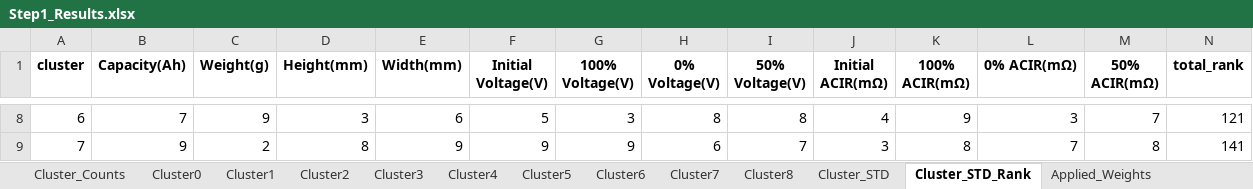
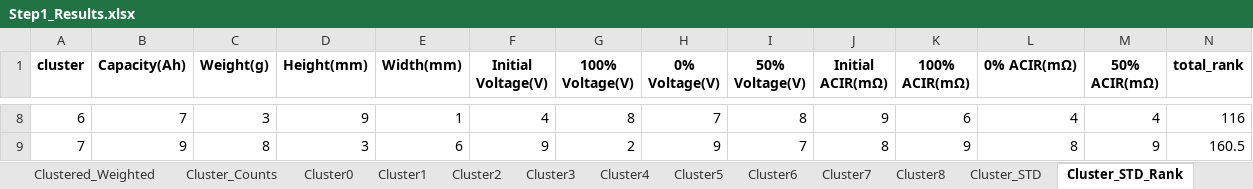
Before and after one commit to bnctekslack/LSBAT_CS, an Excel workbook: Results/Step1_Results.xlsx, sheet Cluster_STD_Rank, drawn as a sheet; only a part is shown, gaps mark what is left out; values as stored, in another font and other column widths than the file's, no borders; the diff covers the shown part only; the diff names each change by its address in the sheet, - before the commit and + after, or states it on an @@ line.

```diff
--- a/Results/Step1_Results.xlsx (sheet Cluster_STD_Rank)
+++ b/Results/Step1_Results.xlsx (sheet Cluster_STD_Rank)
+sheet tab: Clustered_Weighted
-C8 (Weight(g)): 9
+C8 (Weight(g)): 3
-D8 (Height(mm)): 3
+D8 (Height(mm)): 9
-E8 (Width(mm)): 6
+E8 (Width(mm)): 1
-F8 (Initial Voltage(V)): 5
+F8 (Initial Voltage(V)): 4
-G8 (100% Voltage(V)): 3
+G8 (100% Voltage(V)): 8
-H8 (0% Voltage(V)): 8
+H8 (0% Voltage(V)): 7
-J8 (Initial ACIR(mΩ)): 4
+J8 (Initial ACIR(mΩ)): 9
-K8 (100% ACIR(mΩ)): 9
+K8 (100% ACIR(mΩ)): 6
-L8 (0% ACIR(mΩ)): 3
+L8 (0% ACIR(mΩ)): 4
-M8 (50% ACIR(mΩ)): 7
+M8 (50% ACIR(mΩ)): 4
-N8 (total_rank): 121
+N8 (total_rank): 116
-C9 (Weight(g)): 2
+C9 (Weight(g)): 8
-D9 (Height(mm)): 8
+D9 (Height(mm)): 3
-E9 (Width(mm)): 9
+E9 (Width(mm)): 6
-G9 (100% Voltage(V)): 9
+G9 (100% Voltage(V)): 2
-H9 (0% Voltage(V)): 6
+H9 (0% Voltage(V)): 9
-J9 (Initial ACIR(mΩ)): 3
+J9 (Initial ACIR(mΩ)): 8
-K9 (100% ACIR(mΩ)): 8
+K9 (100% ACIR(mΩ)): 9
-L9 (0% ACIR(mΩ)): 7
+L9 (0% ACIR(mΩ)): 8
-M9 (50% ACIR(mΩ)): 8
+M9 (50% ACIR(mΩ)): 9
-N9 (total_rank): 141
+N9 (total_rank): 160.5
```
Also changed, not shown: 87 edited cells elsewhere in this sheet, sheet Clustered_StandardScaler, sheet Cluster6, sheet Cluster3, sheet Cluster8, sheet Cluster5, sheet Cluster2, 8 more sheets, other sheet tabs, charts or pictures, Results/LotScreening.xlsx, Results/Step0_Results.xlsx, 11 other files.
